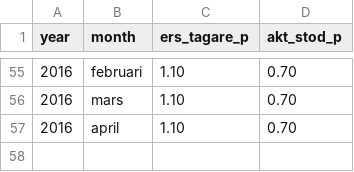
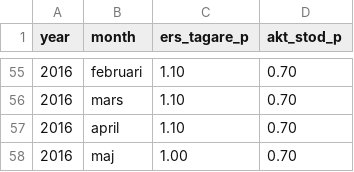
Before and after one commit to MansMeg/DIK_analys, a CSV file: Data/ers_AEA.csv, drawn as a sheet; only a part is shown, gaps mark what is left out; the diff names each change by its address in the sheet, - before the commit and + after, or states it on an @@ line.

Commit message:
Update ers_AEA.csv
Uppdaterat med siffror för maj 2016

```diff
--- a/Data/ers_AEA.csv
+++ b/Data/ers_AEA.csv
+row 58: 2016 | maj | 1.00 | 0.70
```
